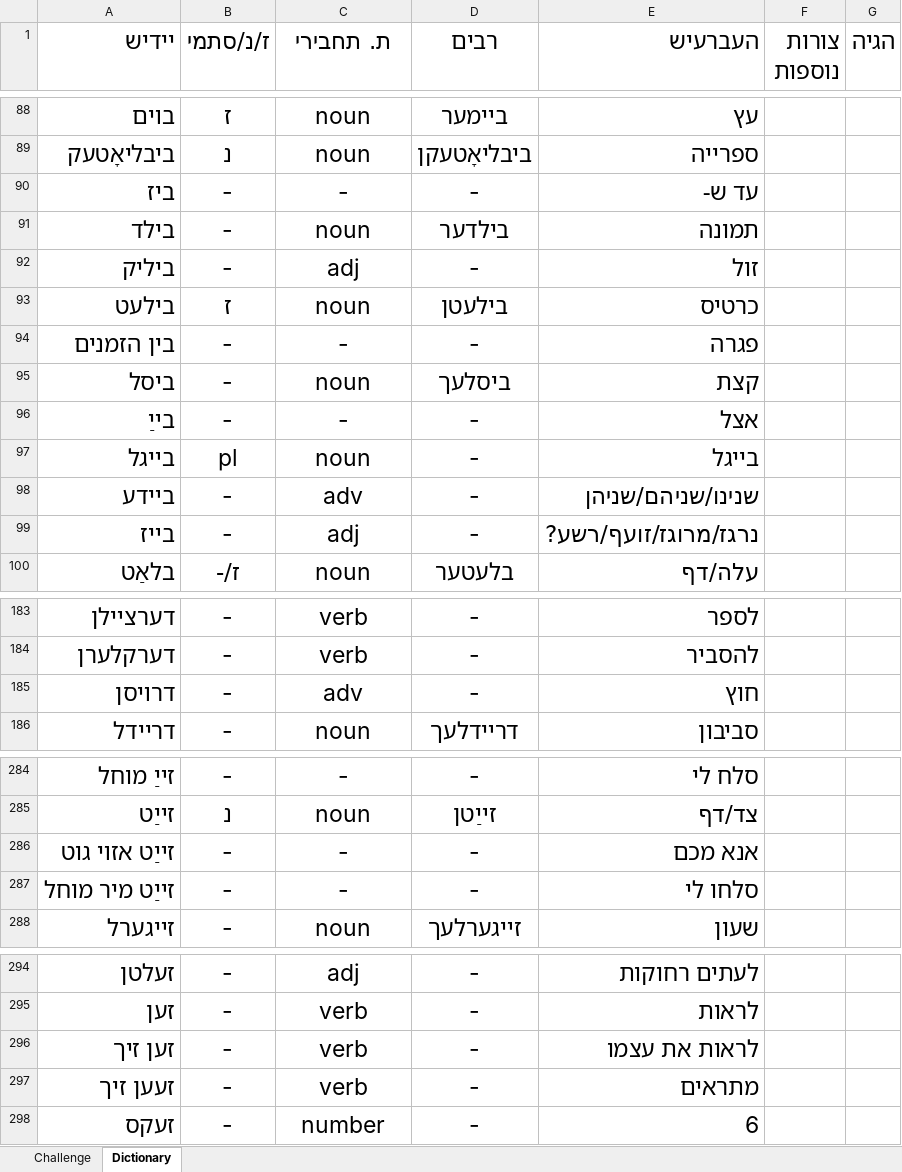
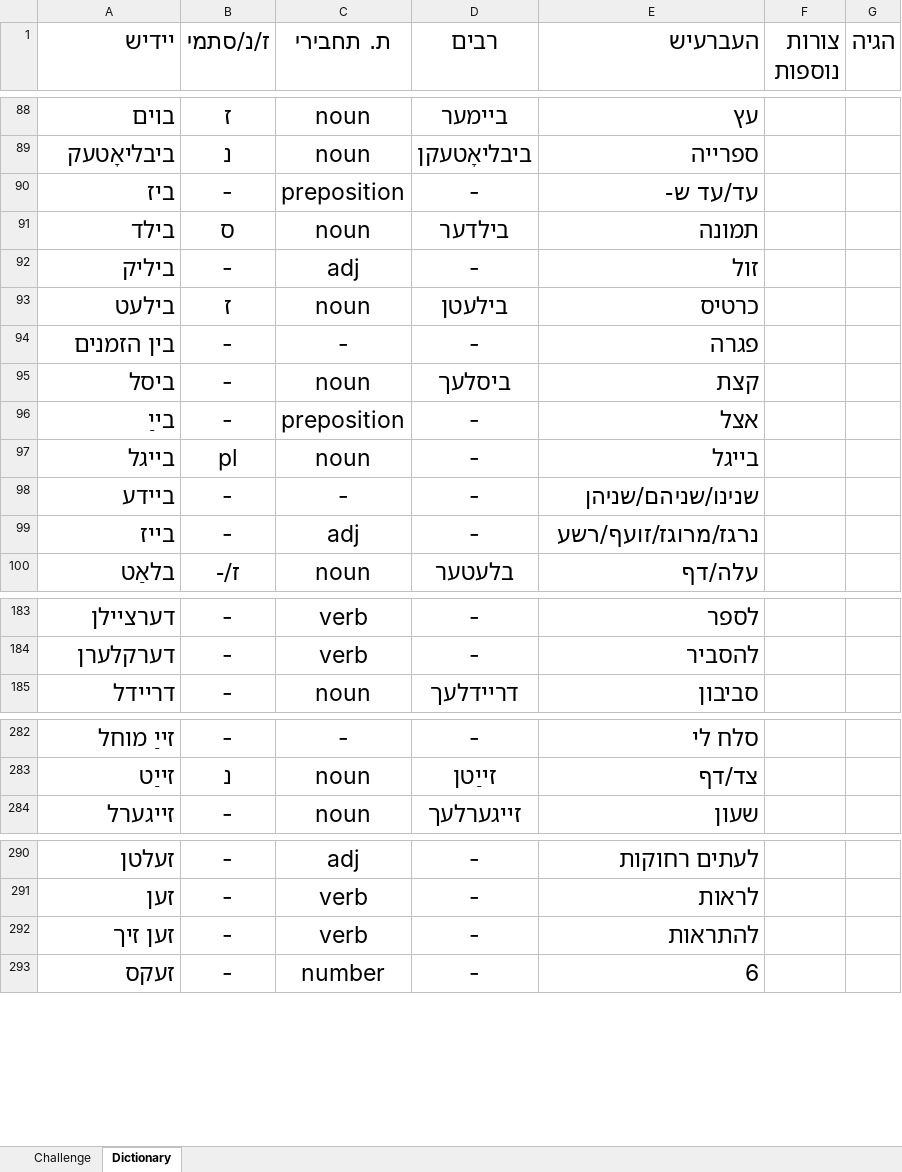
Before and after one commit to shellygr/Yiddish, an Excel workbook: yiddish.xlsm, sheet Dictionary, drawn as a sheet; only a part is shown, gaps mark what is left out; values as stored, in another font and other column widths than the file's, no borders; table styles not drawn; removed rows and columns are numbered as before the commit, all else as after; the diff covers the shown part only; the diff names each change by its address in the sheet, - before the commit and + after, or states it on an @@ line.

Commit message:
updating after meeting - stopped in funktsioniren

```diff
--- a/yiddish.xlsm (sheet Dictionary)
+++ b/yiddish.xlsm (sheet Dictionary)
-C90 (ת. תחבירי): -
+C90 (ת. תחבירי): preposition
-E90 (העברעיש): עד ש-
+E90 (העברעיש): עד/עד ש-
-B91 (ז/נ/סתמי): -
+B91 (ז/נ/סתמי): ס
-C96 (ת. תחבירי): -
+C96 (ת. תחבירי): preposition
-C98 (ת. תחבירי): adv
+C98 (ת. תחבירי): -
-E99 (העברעיש): נרגז/מרוגז/זועף/רשע?
+E99 (העברעיש): נרגז/מרוגז/זועף/רשע
-row 185: דרױסן | - | adv | - | חוץ
-row 286: זײַט אזױ גוט | - | - | - | אנא מכם
-row 287: זײַט מיר מוחל | - | - | - | סלחו לי
-E292 (העברעיש): לראות את עצמו
+E292 (העברעיש): להתראות
-row 297: זעען זיך | - | verb | - | מתראים
```
Also changed, not shown: 1 removed row and 47 edited cells elsewhere in this sheet, sheet Challenge, charts or pictures.
